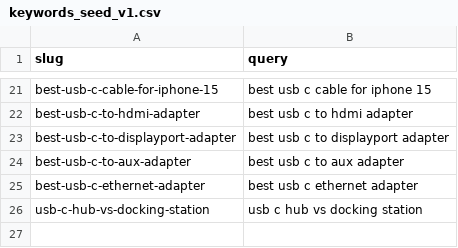
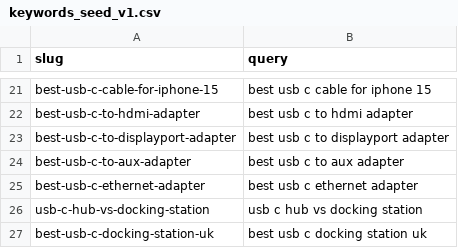
Before and after one commit to simple-product-picks/tech-accessories-picks-uk, a CSV file: keywords_seed_v1.csv, drawn as a sheet; only a part is shown, gaps mark what is left out.

Commit message:
feat: post 26 - best-usb-c-docking-station-uk (3 WebFetch-verified picks, scorer v2 scores, own hero, feeds+sitemap+cards wired, badges bumped to August; 25 sibling pages carry a whitespace-only schema-marker normalisation from enhance)

```diff
--- a/keywords_seed_v1.csv
+++ b/keywords_seed_v1.csv
@@ -26 +26,2 @@
 "usb-c-hub-vs-docking-station","usb c hub vs docking station"
+"best-usb-c-docking-station-uk","best usb c docking station uk"
```
Also changed, not shown: 34 other files.
